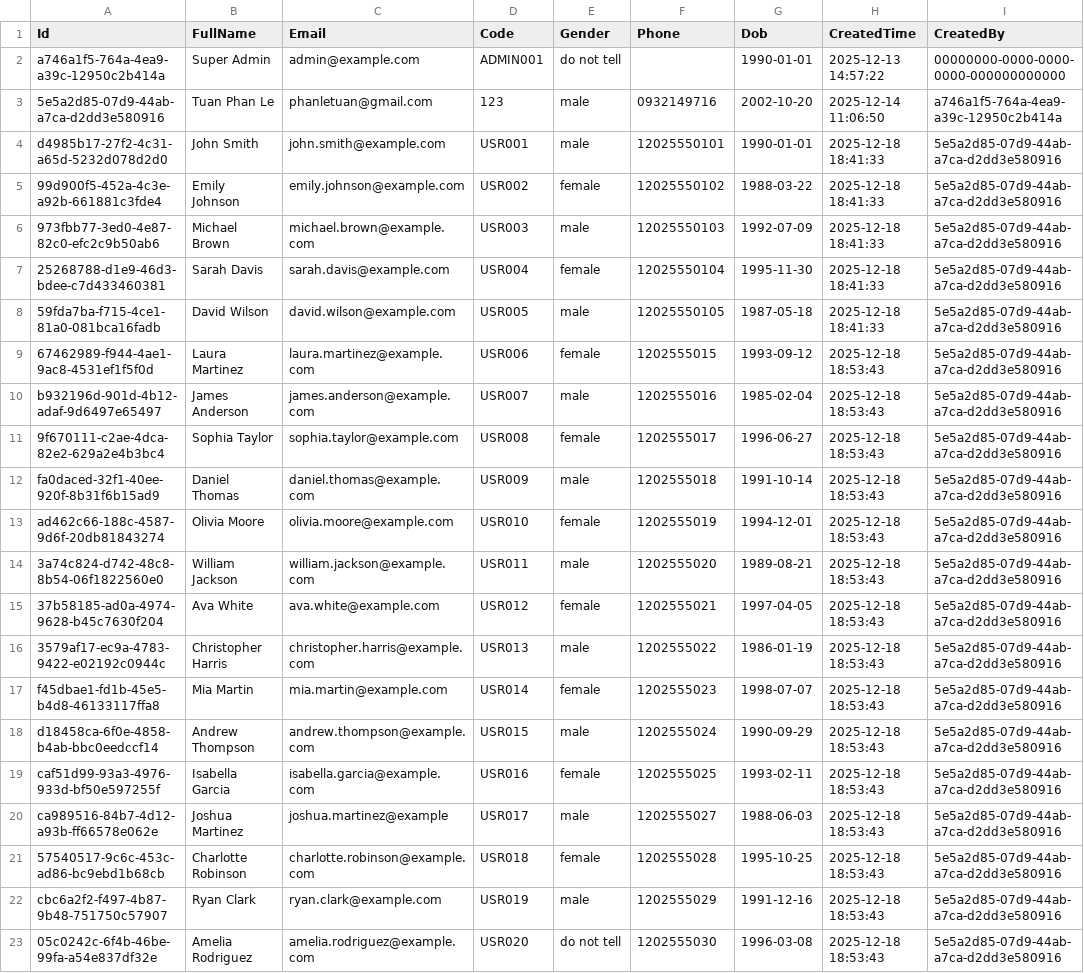
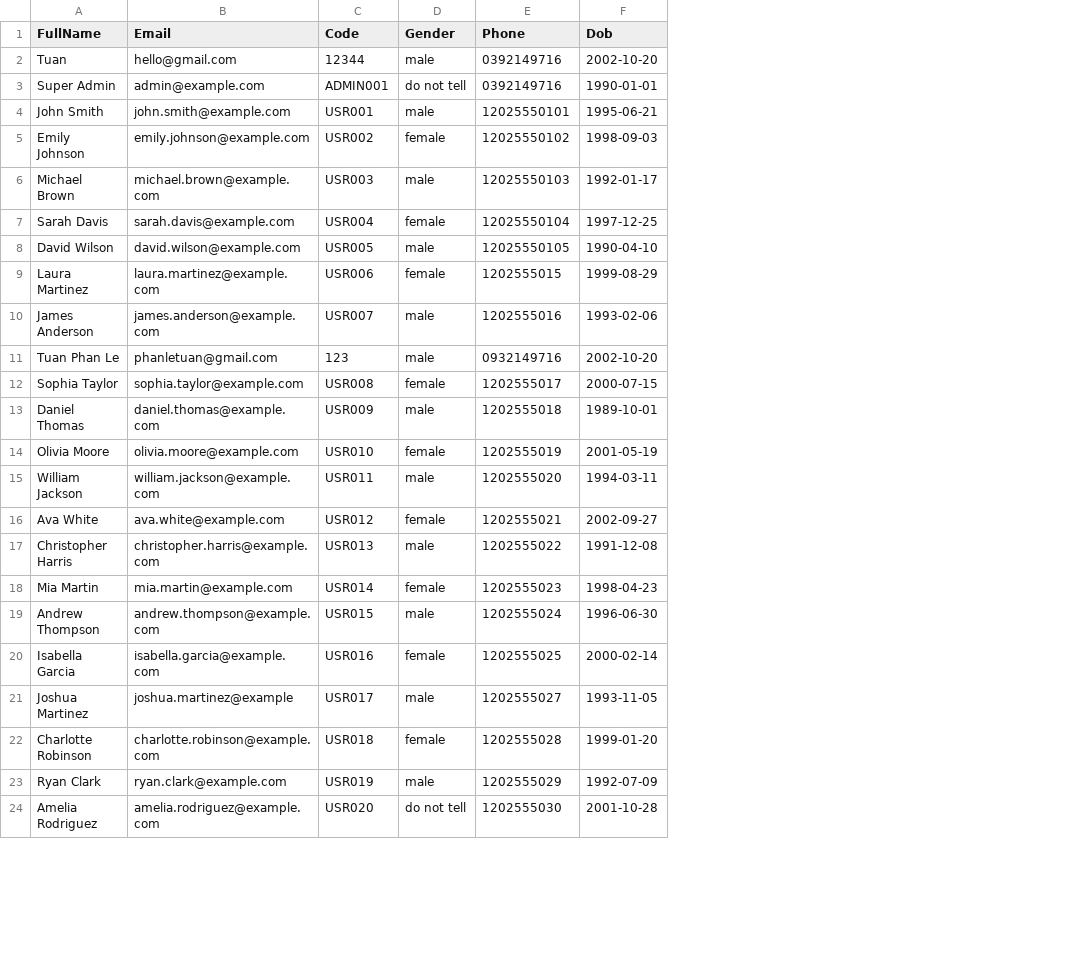
Before and after one commit to billzayy/cli_app_ncc, a CSV file: csv/employees.csv, drawn as a sheet; only a part is shown; removed rows and columns are numbered as before the commit, all else as after; the diff covers the shown part only; the diff names each change by its address in the sheet, - before the commit and + after, or states it on an @@ line.

Commit message:
[Feat]: add on conflict query on insert email and modify ui

```diff
--- a/csv/employees.csv
+++ b/csv/employees.csv
-column A (Id), rows 2-3: a746a1f5-764a-4ea9-a39c-12950c2b414a | 5e5a2d85-07d9-44ab-a7ca-d2dd3e580916; rows 11-23: 9f670111-c2ae-4dca-82e2-629a2e4b3bc4 | fa0daced-32f1-40ee-920f-8b31f6b15ad9 | ad462c66-188c-4587-9d6f-20db81843274 | 3a74c824-d742-48c8-8b54-06f1822560e0 | 37b58185-ad0a-4974-9628-b45c7630f204 | 3579af17-ec9a-4783-9422-e02192c0944c | f45dbae1-fd1b-45e5-b4d8-46133117ffa8 | d18458ca-6f0e-4858-b4ab-bbc0eedccf14 | caf51d99-93a3-4976-933d-bf50e597255f | ca989516-84b7-4d12-a93b-ff66578e062e | 57540517-9c6c-453c-ad86-bc9ebd1b68cb | cbc6a2f2-f497-4b87-9b48-751750c57907 | 05c0242c-6f4b-46be-99fa-a54e837df32e
-column H (CreatedTime), rows 2-3: 2025-12-13 14:57:22 | 2025-12-14 11:06:50; rows 11-23: all 2025-12-18 18:53:43
-column I (CreatedBy), rows 2-3: 00000000-0000-0000-0000-000000000000 | a746a1f5-764a-4ea9-a39c-12950c2b414a; rows 11-23: all 5e5a2d85-07d9-44ab-a7ca-d2dd3e580916
+row 2: Tuan | hello@gmail.com | 12344 | male | 0392149716 | 2002-10-20
-E3 (Phone): (empty)
+E3 (Phone): 0392149716
+row 4: John Smith | john.smith@example.com | USR001 | male | 12025550101 | 1995-06-21
+row 5: Emily Johnson | emily.johnson@example.com | USR002 | female | 12025550102 | 1998-09-03
+row 6: Michael Brown | michael.brown@example.com | USR003 | male | 12025550103 | 1992-01-17
+row 7: Sarah Davis | sarah.davis@example.com | USR004 | female | 12025550104 | 1997-12-25
+row 8: David Wilson | david.wilson@example.com | USR005 | male | 12025550105 | 1990-04-10
+row 9: Laura Martinez | laura.martinez@example.com | USR006 | female | 1202555015 | 1999-08-29
+row 10: James Anderson | james.anderson@example.com | USR007 | male | 1202555016 | 1993-02-06
-row 4: d4985b17-27f2-4c31-a65d-5232d078d2d0 | John Smith | john.smith@example.com | USR001 | male | 12025550101 | 1990-01-01 | 2025-12-18 18:41:33 | 5e5a2d85-07d9-44ab-a7ca-d2dd3e580916
-row 5: 99d900f5-452a-4c3e-a92b-661881c3fde4 | Emily Johnson | emily.johnson@example.com | USR002 | female | 12025550102 | 1988-03-22 | 2025-12-18 18:41:33 | 5e5a2d85-07d9-44ab-a7ca-d2dd3e580916
-row 6: 973fbb77-3ed0-4e87-82c0-efc2c9b50ab6 | Michael Brown | michael.brown@example.com | USR003 | male | 12025550103 | 1992-07-09 | 2025-12-18 18:41:33 | 5e5a2d85-07d9-44ab-a7ca-d2dd3e580916
-row 7: 25268788-d1e9-46d3-bdee-c7d433460381 | Sarah Davis | sarah.davis@example.com | USR004 | female | 12025550104 | 1995-11-30 | 2025-12-18 18:41:33 | 5e5a2d85-07d9-44ab-a7ca-d2dd3e580916
-row 8: 59fda7ba-f715-4ce1-81a0-081bca16fadb | David Wilson | david.wilson@example.com | USR005 | male | 12025550105 | 1987-05-18 | 2025-12-18 18:41:33 | 5e5a2d85-07d9-44ab-a7ca-d2dd3e580916
-row 9: 67462989-f944-4ae1-9ac8-4531ef1f5f0d | Laura Martinez | laura.martinez@example.com | USR006 | female | 1202555015 | 1993-09-12 | 2025-12-18 18:53:43 | 5e5a2d85-07d9-44ab-a7ca-d2dd3e580916
-row 10: b932196d-901d-4b12-adaf-9d6497e65497 | James Anderson | james.anderson@example.com | USR007 | male | 1202555016 | 1985-02-04 | 2025-12-18 18:53:43 | 5e5a2d85-07d9-44ab-a7ca-d2dd3e580916
-F12 (Dob): 1996-06-27
+F12 (Dob): 2000-07-15
-F13 (Dob): 1991-10-14
+F13 (Dob): 1989-10-01
-F14 (Dob): 1994-12-01
+F14 (Dob): 2001-05-19
-F15 (Dob): 1989-08-21
+F15 (Dob): 1994-03-11
-F16 (Dob): 1997-04-05
+F16 (Dob): 2002-09-27
-F17 (Dob): 1986-01-19
+F17 (Dob): 1991-12-08
-F18 (Dob): 1998-07-07
+F18 (Dob): 1998-04-23
-F19 (Dob): 1990-09-29
+F19 (Dob): 1996-06-30
-F20 (Dob): 1993-02-11
+F20 (Dob): 2000-02-14
-F21 (Dob): 1988-06-03
+F21 (Dob): 1993-11-05
-F22 (Dob): 1995-10-25
+F22 (Dob): 1999-01-20
-F23 (Dob): 1991-12-16
+F23 (Dob): 1992-07-09
-F24 (Dob): 1996-03-08
+F24 (Dob): 2001-10-28
```
Also changed, not shown: 1 removed row and 1 edited cell elsewhere in this file, 6 other files.
